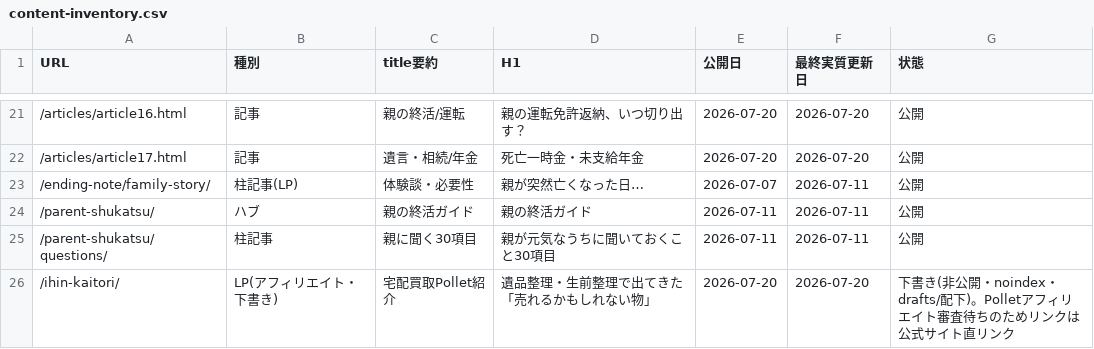
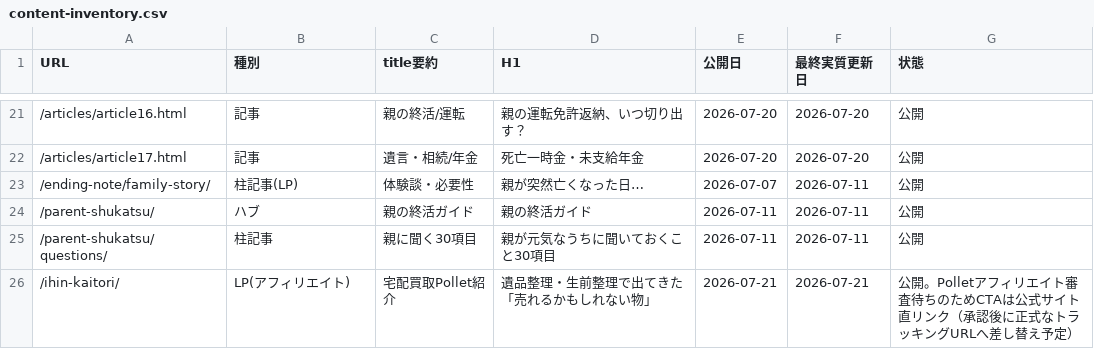
Before and after one commit to tfqys680-jpg/shukatsu-site, a CSV file: docs/seo/content-inventory.csv, drawn as a sheet; only a part is shown, gaps mark what is left out.

```diff
--- a/docs/seo/content-inventory.csv
+++ b/docs/seo/content-inventory.csv
@@ -25,2 +25,2 @@ URL,種別,title要約,H1,公開日,最終実質更新日,状態
 /parent-shukatsu/questions/,柱記事,親に聞く30項目,親が元気なうちに聞いておくこと30項目,2026-07-11,2026-07-11,公開
-/ihin-kaitori/,LP(アフィリエイト・下書き),宅配買取Pollet紹介,遺品整理・生前整理で出てきた「売れるかもしれない物」,2026-07-20,2026-07-20,下書き(非公開・noindex・drafts/配下)。Polletアフィリエイト審査待ちのためリンクは公式サイト直リンク
+/ihin-kaitori/,LP(アフィリエイト),宅配買取Pollet紹介,遺品整理・生前整理で出てきた「売れるかもしれない物」,2026-07-21,2026-07-21,公開。Polletアフィリエイト審査待ちのためCTAは公式サイト直リンク（承認後に正式なトラッキングURLへ差し替え予定）
```
Also changed, not shown: docs/seo/internal-link-map.csv, 6 other files.
